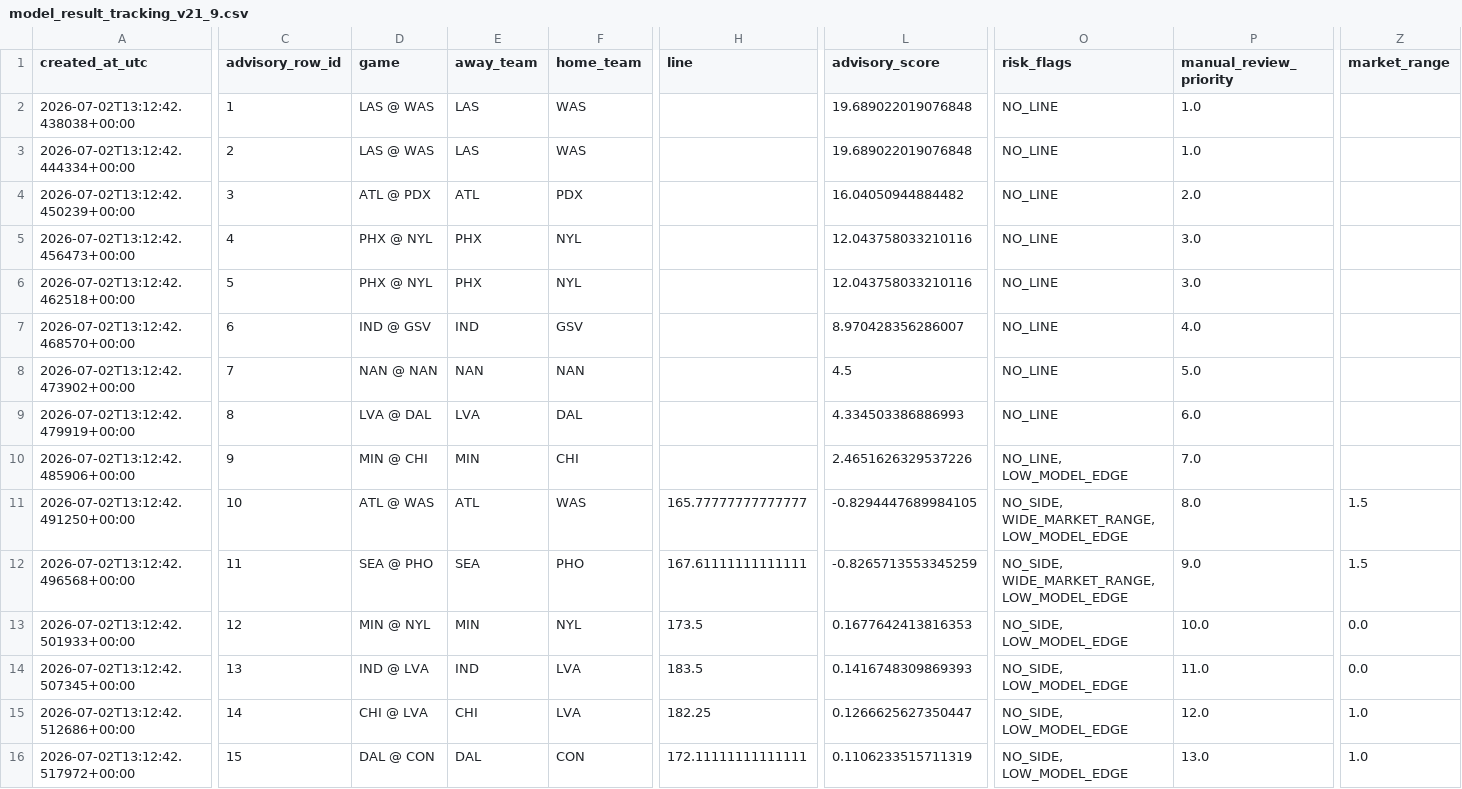
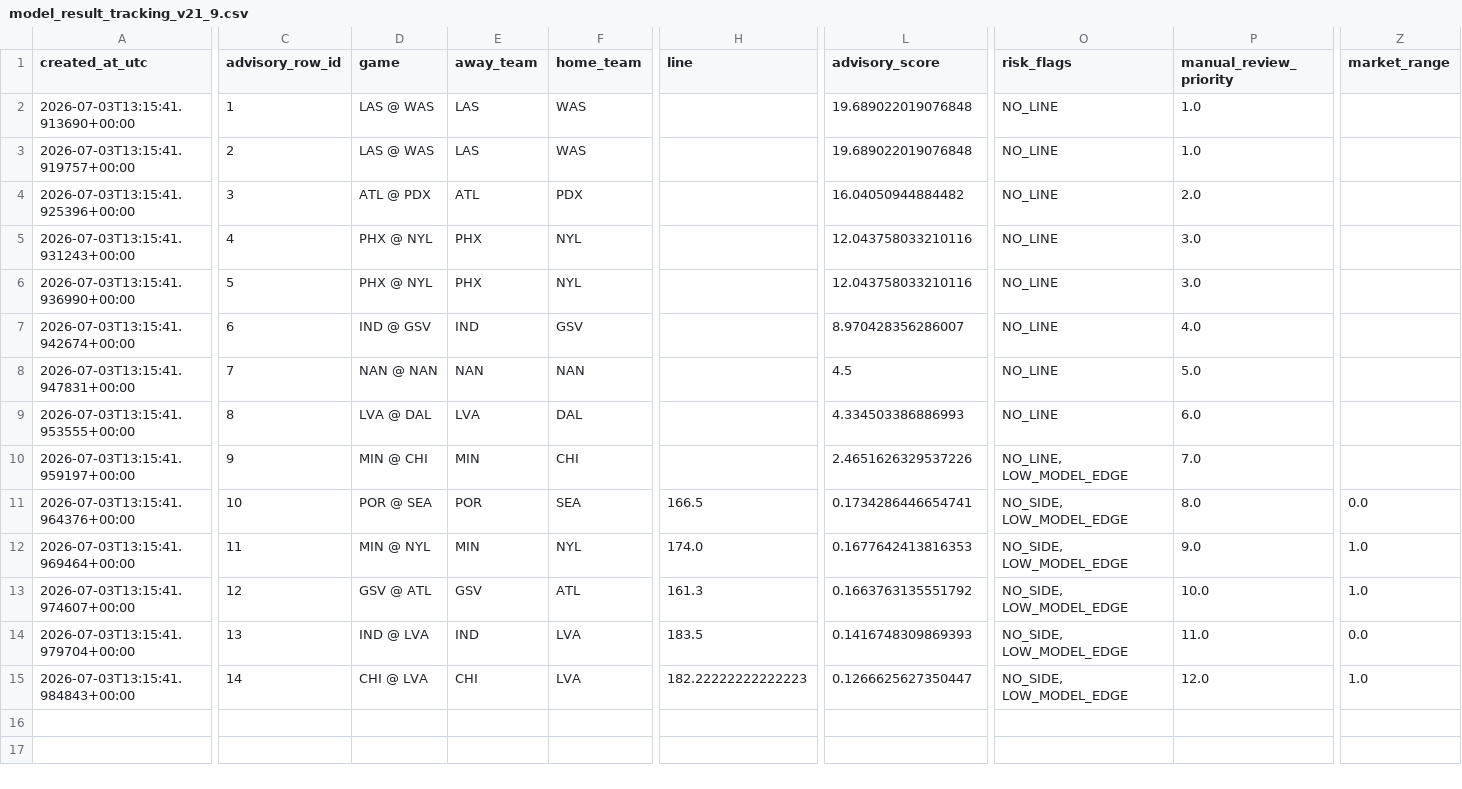
Before and after one commit to damoutinho11-art/wnba-edge-lab, a CSV file: wnba_outputs/model_result_tracking_v21_9.csv, drawn as a sheet; only a part is shown, gaps mark what is left out; removed rows and columns are numbered as before the commit, all else as after; rows hold the shown columns only; the diff covers the shown part only; the diff names each change by its address in the sheet, - before the commit and + after, or states it on an @@ line.

```diff
--- a/wnba_outputs/model_result_tracking_v21_9.csv
+++ b/wnba_outputs/model_result_tracking_v21_9.csv
-A2 (created_at_utc): 2026-07-02T13:12:42.438038+00:00
+A2 (created_at_utc): 2026-07-03T13:15:41.913690+00:00
-A3 (created_at_utc): 2026-07-02T13:12:42.444334+00:00
+A3 (created_at_utc): 2026-07-03T13:15:41.919757+00:00
-A4 (created_at_utc): 2026-07-02T13:12:42.450239+00:00
+A4 (created_at_utc): 2026-07-03T13:15:41.925396+00:00
-A5 (created_at_utc): 2026-07-02T13:12:42.456473+00:00
+A5 (created_at_utc): 2026-07-03T13:15:41.931243+00:00
-A6 (created_at_utc): 2026-07-02T13:12:42.462518+00:00
+A6 (created_at_utc): 2026-07-03T13:15:41.936990+00:00
-A7 (created_at_utc): 2026-07-02T13:12:42.468570+00:00
+A7 (created_at_utc): 2026-07-03T13:15:41.942674+00:00
-A8 (created_at_utc): 2026-07-02T13:12:42.473902+00:00
+A8 (created_at_utc): 2026-07-03T13:15:41.947831+00:00
-A9 (created_at_utc): 2026-07-02T13:12:42.479919+00:00
+A9 (created_at_utc): 2026-07-03T13:15:41.953555+00:00
-A10 (created_at_utc): 2026-07-02T13:12:42.485906+00:00
+A10 (created_at_utc): 2026-07-03T13:15:41.959197+00:00
-row 11: 2026-07-02T13:12:42.491250+00:00 | 10 | ATL @ WAS | ATL | WAS | 165.77777777777777 | -0.8294447689984105 | NO_SIDE, WIDE_MARKET_RANGE, LOW_MODEL_EDGE | 8.0 | 1.5
-A11 (created_at_utc): 2026-07-02T13:12:42.496568+00:00
+A11 (created_at_utc): 2026-07-03T13:15:41.964376+00:00
-C11 (advisory_row_id): 11
+C11 (advisory_row_id): 10
-D11 (game): SEA @ PHO
+D11 (game): POR @ SEA
-E11 (away_team): SEA
+E11 (away_team): POR
-F11 (home_team): PHO
+F11 (home_team): SEA
-H11 (line): 167.61111111111111
+H11 (line): 166.5
-L11 (advisory_score): -0.8265713553345259
+L11 (advisory_score): 0.1734286446654741
-O11 (risk_flags): NO_SIDE, WIDE_MARKET_RANGE, LOW_MODEL_EDGE
+O11 (risk_flags): NO_SIDE, LOW_MODEL_EDGE
-P11 (manual_review_priority): 9.0
+P11 (manual_review_priority): 8.0
-Z11 (market_range): 1.5
+Z11 (market_range): 0.0
-A12 (created_at_utc): 2026-07-02T13:12:42.501933+00:00
+A12 (created_at_utc): 2026-07-03T13:15:41.969464+00:00
-C12 (advisory_row_id): 12
+C12 (advisory_row_id): 11
-H12 (line): 173.5
+H12 (line): 174.0
-P12 (manual_review_priority): 10.0
+P12 (manual_review_priority): 9.0
-Z12 (market_range): 0.0
+Z12 (market_range): 1.0
+row 13: 2026-07-03T13:15:41.974607+00:00 | 12 | GSV @ ATL | GSV | ATL | 161.3 | 0.1663763135551792 | NO_SIDE, LOW_MODEL_EDGE | 10.0 | 1.0
-A14 (created_at_utc): 2026-07-02T13:12:42.507345+00:00
+A14 (created_at_utc): 2026-07-03T13:15:41.979704+00:00
-A15 (created_at_utc): 2026-07-02T13:12:42.512686+00:00
+A15 (created_at_utc): 2026-07-03T13:15:41.984843+00:00
-H15 (line): 182.25
+H15 (line): 182.22222222222223
-row 16: 2026-07-02T13:12:42.517972+00:00 | 15 | DAL @ CON | DAL | CON | 172.11111111111111 | 0.1106233515711319 | NO_SIDE, LOW_MODEL_EDGE | 13.0 | 1.0
```
Also changed, not shown: 1 edited cell elsewhere in this file, wnba_outputs/hermes_data_warnings_v20.csv, wnba_outputs/odds_totals_latest_v21.csv, 42 other files.
